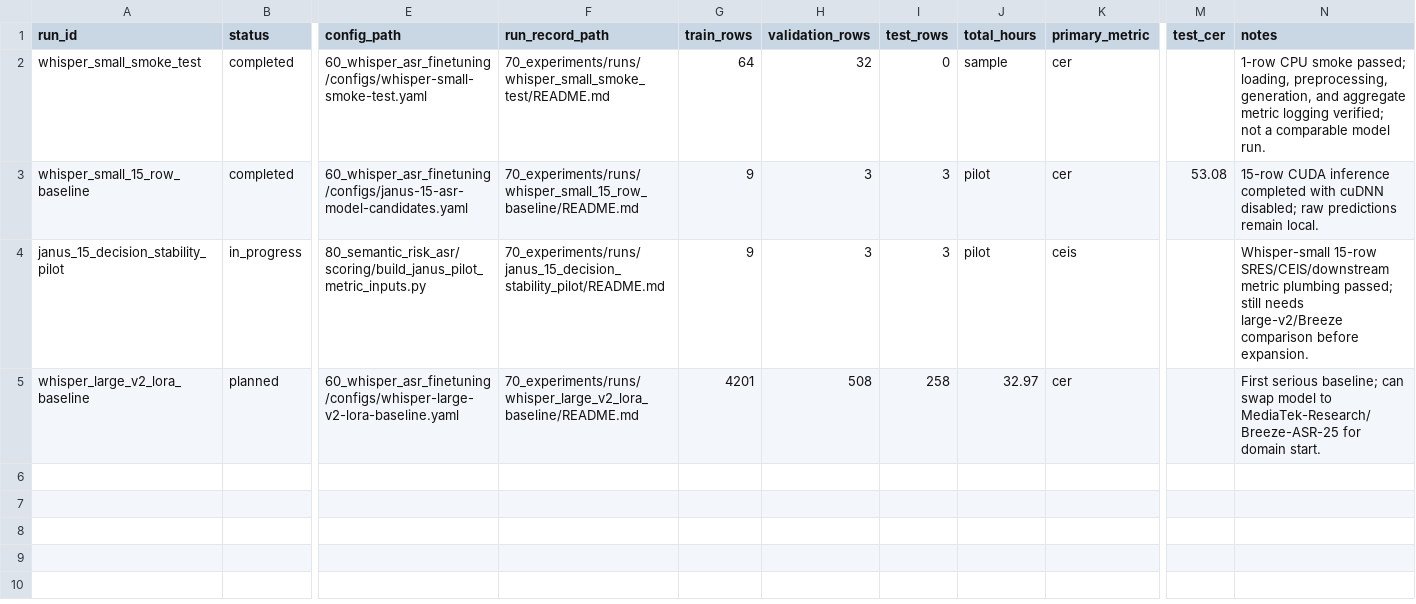
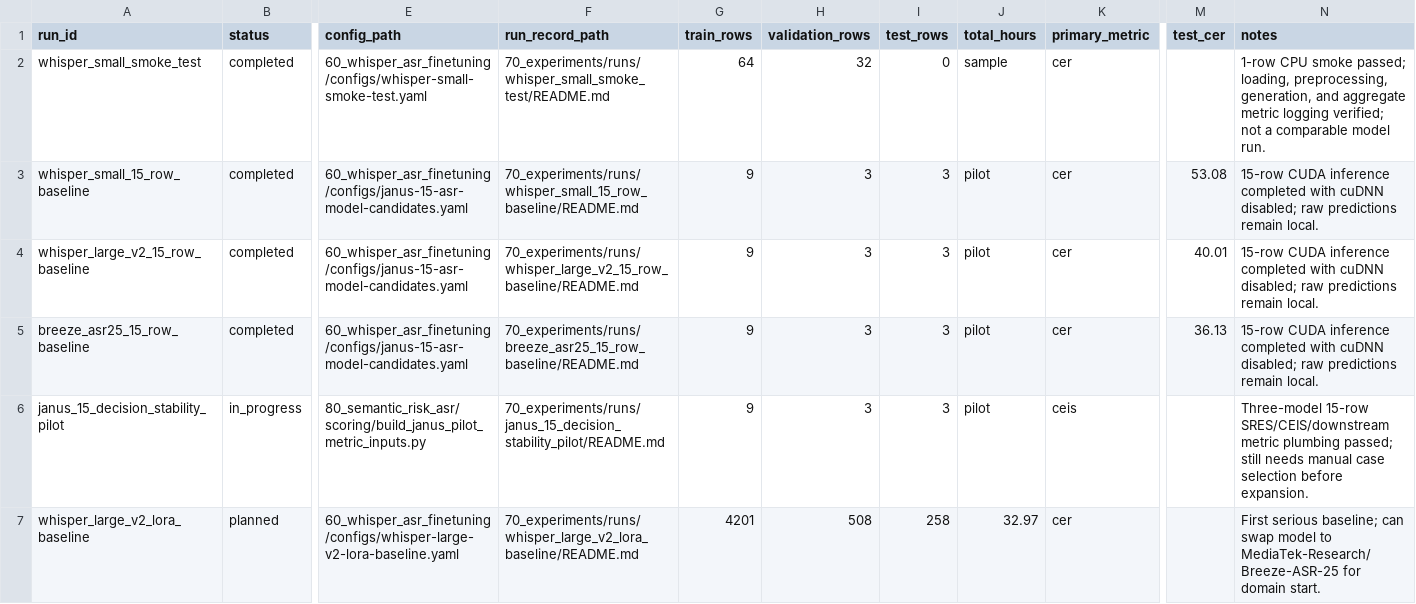
Before and after one commit to JasonLn0711/cib-semantic-risk-asr, a TSV file: 70_experiments/registry.tsv, drawn as a sheet; only a part is shown, gaps mark what is left out; addresses are those after the commit; rows hold the shown columns only; the diff names each change by its address in the sheet, - before the commit and + after, or states it on an @@ line.

```diff
--- a/70_experiments/registry.tsv
+++ b/70_experiments/registry.tsv
+row 4: whisper_large_v2_15_row_baseline | completed | 60_whisper_asr_finetuning/configs/janus-15-asr-model-candidates.yaml | 70_experiments/runs/whisper_large_v2_15_row_baseline/README.md | 9 | 3 | 3 | pilot | cer | 40.01 | 15-row CUDA inference completed with cuDNN disabled; raw predictions remain local.
+row 5: breeze_asr25_15_row_baseline | completed | 60_whisper_asr_finetuning/configs/janus-15-asr-model-candidates.yaml | 70_experiments/runs/breeze_asr25_15_row_baseline/README.md | 9 | 3 | 3 | pilot | cer | 36.13 | 15-row CUDA inference completed with cuDNN disabled; raw predictions remain local.
-N6 (notes): Whisper-small 15-row SRES/CEIS/downstream metric plumbing passed; still needs large-v2/Breeze comparison before expansion.
+N6 (notes): Three-model 15-row SRES/CEIS/downstream metric plumbing passed; still needs manual case selection before expansion.
```
Also changed, not shown: 70_experiments/runs/whisper_small_15_row_baseline/metrics.csv, 15 other files.
